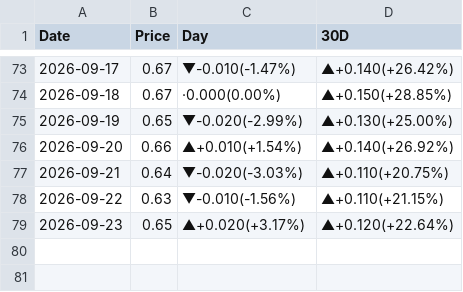
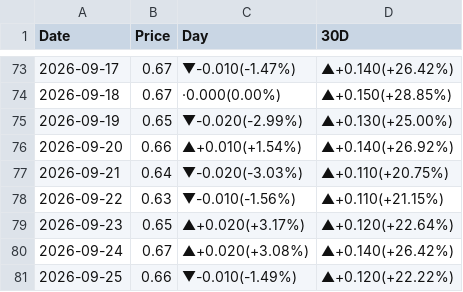
Before and after one commit to peter-c9/my_DRAM_priceBot, a CSV file: 報價資料夾/5090.csv, drawn as a sheet; only a part is shown, gaps mark what is left out.

```diff
--- a/報價資料夾/5090.csv
+++ b/報價資料夾/5090.csv
@@ -79 +79,3 @@
 2026-09-23,0.65,▲+0.020(+3.17%),▲+0.120(+22.64%)
+2026-09-24,0.67,▲+0.020(+3.08%),▲+0.140(+26.42%)
+2026-09-25,0.66,▼-0.010(-1.49%),▲+0.120(+22.22%)
```
Also changed, not shown: 報價資料夾/B200.csv, 報價資料夾/D4 16G 3200.csv, 15 other files.
